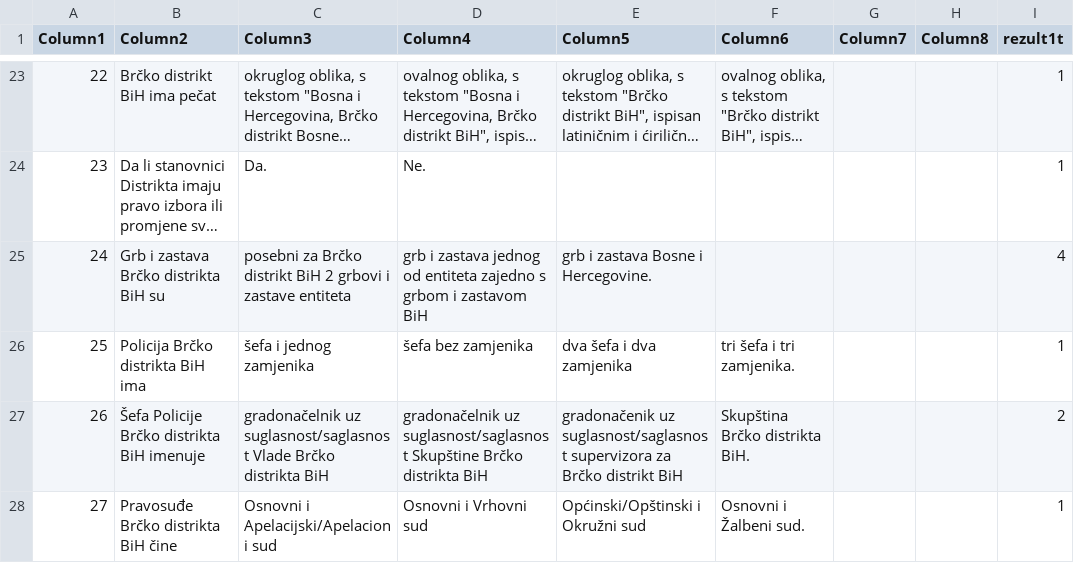
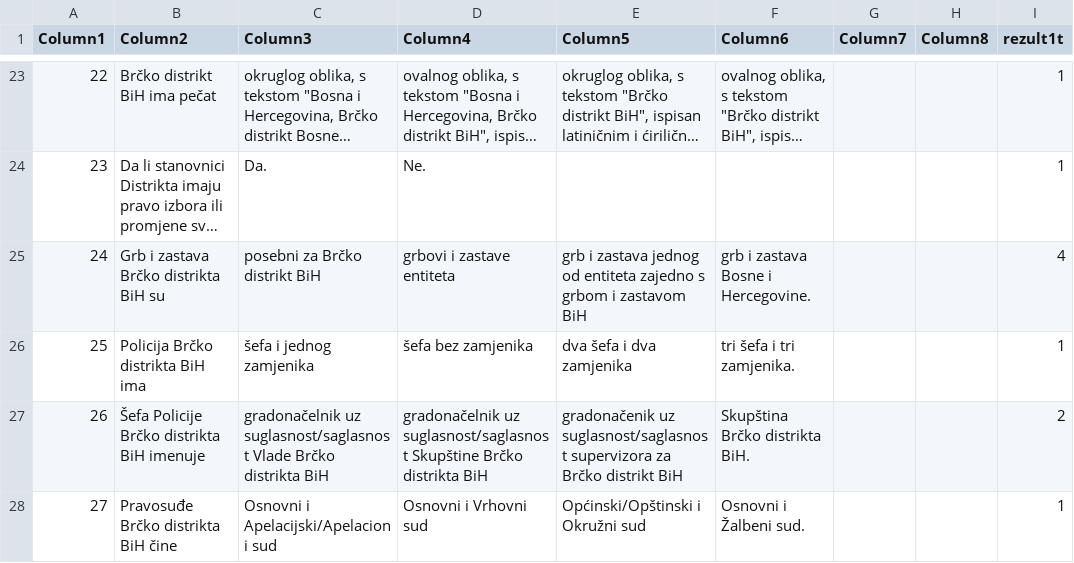
Before and after one commit to ernadosmic/django_simple_quiz_public, a CSV file: apps/namjestenik_brcko/questions.csv, drawn as a sheet; only a part is shown, gaps mark what is left out; long unchanged cells end in …; the diff names each change by its address in the sheet, - before the commit and + after, or states it on an @@ line.

```diff
--- a/apps/namjestenik_brcko/questions.csv
+++ b/apps/namjestenik_brcko/questions.csv
-C25 (Column3): posebni za Brčko distrikt BiH 2 grbovi i zastave entiteta
+C25 (Column3): posebni za Brčko distrikt BiH
-D25 (Column4): grb i zastava jednog od entiteta zajedno s grbom i zastavom BiH
+D25 (Column4): grbovi i zastave entiteta
-E25 (Column5): …i zastava Bosne i Hercegovine.
+E25 (Column5): …i zastava jednog od entiteta zajedno s grbom i zastavom BiH
-F25 (Column6): (empty)
+F25 (Column6): grb i zastava Bosne i Hercegovine.
```
Also changed, not shown: 2 other files.
